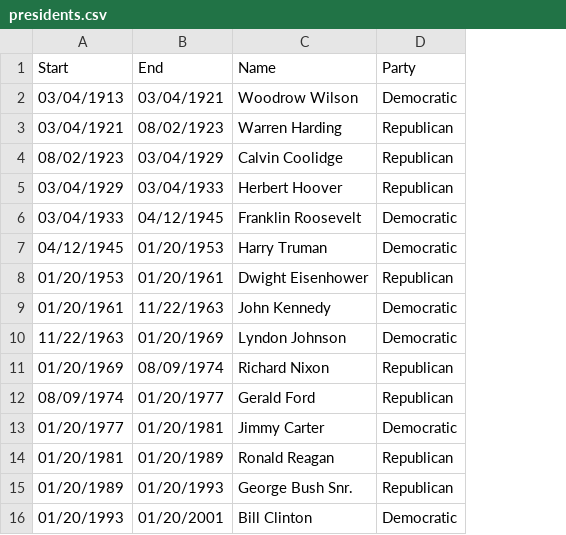
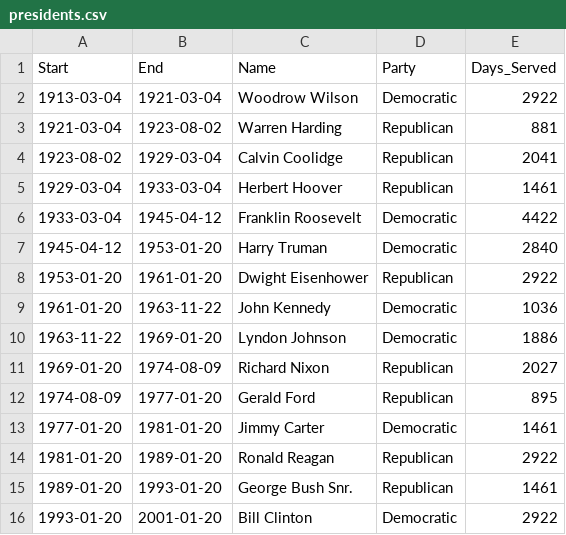
Before and after one commit to Shabeebkaruvath/ML, a CSV file: python/presidents.csv, drawn as a sheet; only a part is shown; the diff covers the shown part only; the diff names each change by its address in the sheet, - before the commit and + after, or states it on an @@ line.

```diff
--- a/python/presidents.csv
+++ b/python/presidents.csv
+column E (Days_Served), rows 2-16: 2922 | 881 | 2041 | 1461 | 4422 | 2840 | 2922 | 1036 | 1886 | 2027 | 895 | 1461 | 2922 | 1461 | 2922
-A2 (Start): 03/04/1913
+A2 (Start): 1913-03-04
-B2 (End): 03/04/1921
+B2 (End): 1921-03-04
-A3 (Start): 03/04/1921
+A3 (Start): 1921-03-04
-B3 (End): 08/02/1923
+B3 (End): 1923-08-02
-A4 (Start): 08/02/1923
+A4 (Start): 1923-08-02
-B4 (End): 03/04/1929
+B4 (End): 1929-03-04
-A5 (Start): 03/04/1929
+A5 (Start): 1929-03-04
-B5 (End): 03/04/1933
+B5 (End): 1933-03-04
-A6 (Start): 03/04/1933
+A6 (Start): 1933-03-04
-B6 (End): 04/12/1945
+B6 (End): 1945-04-12
-A7 (Start): 04/12/1945
+A7 (Start): 1945-04-12
-B7 (End): 01/20/1953
+B7 (End): 1953-01-20
-A8 (Start): 01/20/1953
+A8 (Start): 1953-01-20
-B8 (End): 01/20/1961
+B8 (End): 1961-01-20
-A9 (Start): 01/20/1961
+A9 (Start): 1961-01-20
-B9 (End): 11/22/1963
+B9 (End): 1963-11-22
-A10 (Start): 11/22/1963
+A10 (Start): 1963-11-22
-B10 (End): 01/20/1969
+B10 (End): 1969-01-20
-A11 (Start): 01/20/1969
+A11 (Start): 1969-01-20
-B11 (End): 08/09/1974
+B11 (End): 1974-08-09
-A12 (Start): 08/09/1974
+A12 (Start): 1974-08-09
-B12 (End): 01/20/1977
+B12 (End): 1977-01-20
-A13 (Start): 01/20/1977
+A13 (Start): 1977-01-20
-B13 (End): 01/20/1981
+B13 (End): 1981-01-20
-A14 (Start): 01/20/1981
+A14 (Start): 1981-01-20
-B14 (End): 01/20/1989
+B14 (End): 1989-01-20
-A15 (Start): 01/20/1989
+A15 (Start): 1989-01-20
-B15 (End): 01/20/1993
+B15 (End): 1993-01-20
-A16 (Start): 01/20/1993
+A16 (Start): 1993-01-20
-B16 (End): 01/20/2001
+B16 (End): 2001-01-20
```
Also changed, not shown: 10 edited cells elsewhere in this file, 7 other files.
